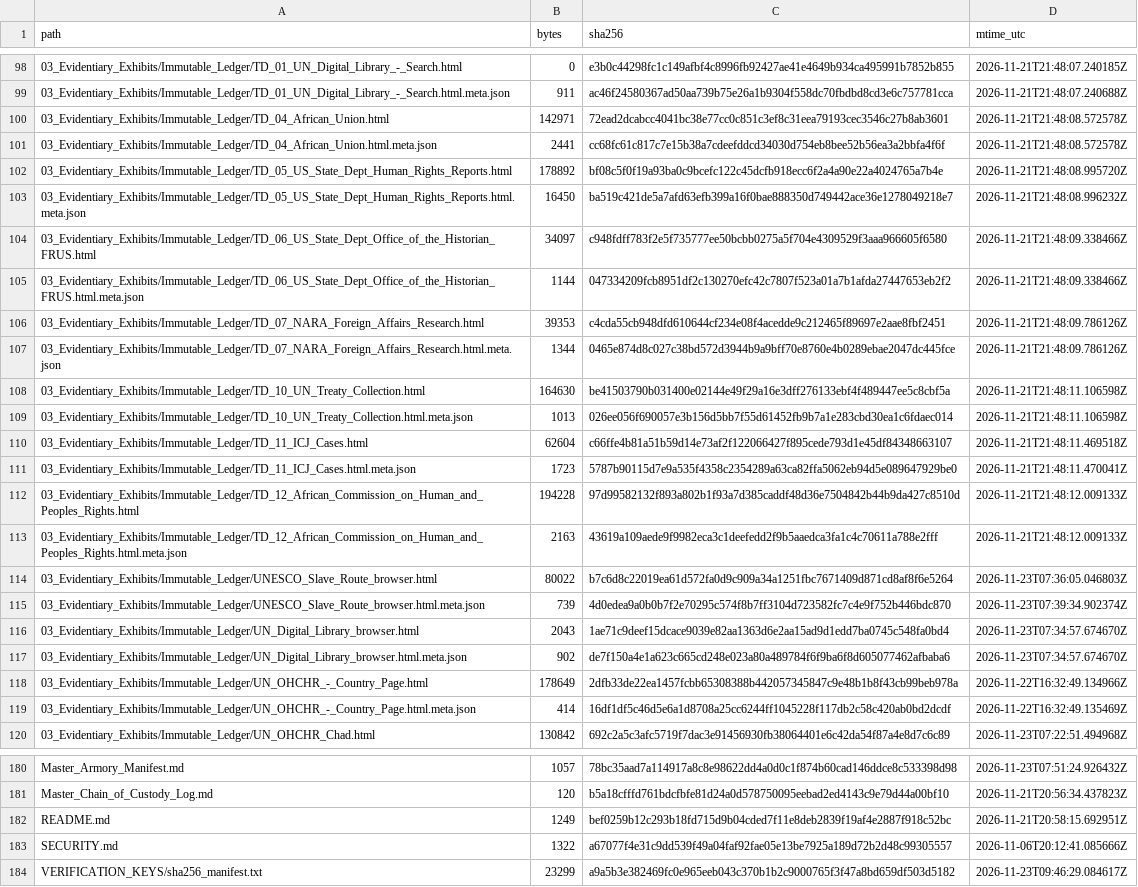
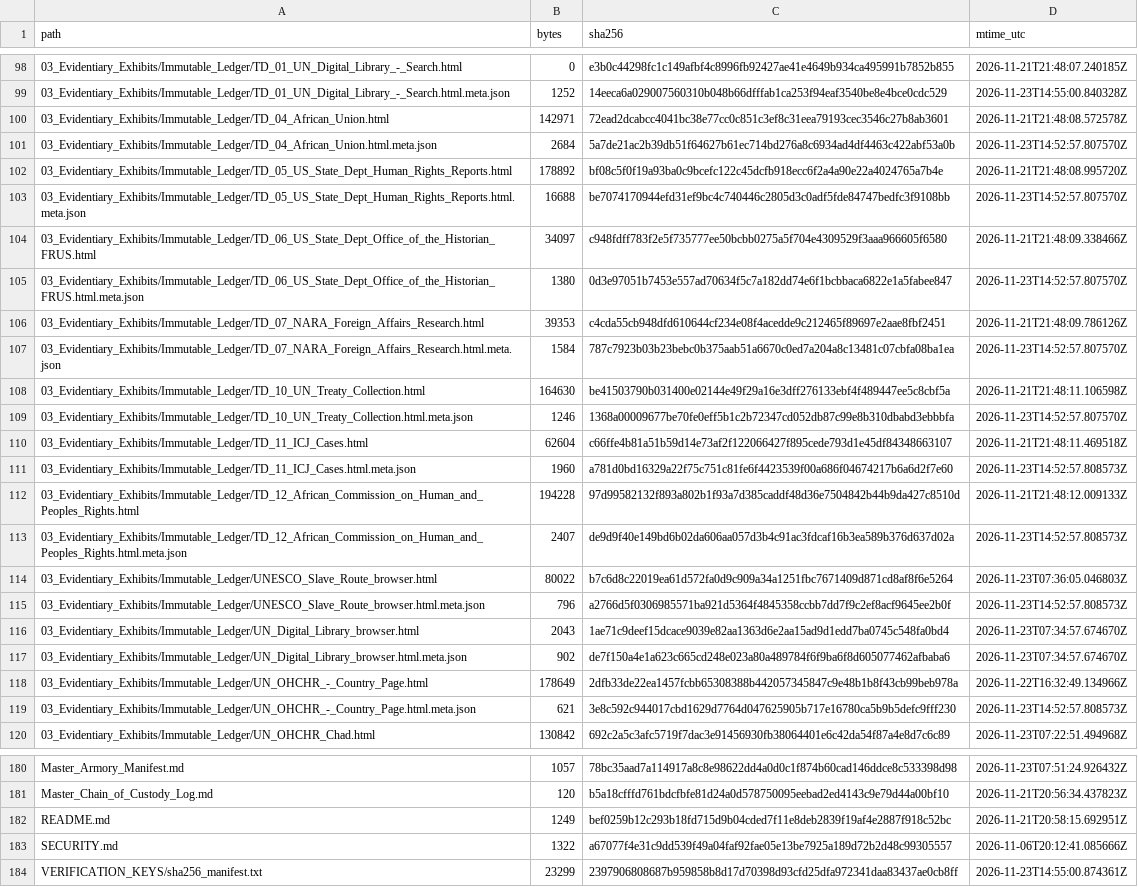
Before and after one commit to GlobalRestitutionAlliance/africa-us-td-chad-master-litigation, a CSV file: 99_Archives_and_Manifests/MANIFEST_SHA256.csv, drawn as a sheet; only a part is shown, gaps mark what is left out; the diff covers the shown part only; the diff names each change by its address in the sheet, - before the commit and + after, or states it on an @@ line.

```diff
--- a/99_Archives_and_Manifests/MANIFEST_SHA256.csv
+++ b/99_Archives_and_Manifests/MANIFEST_SHA256.csv
-B99 (bytes): 911
+B99 (bytes): 1252
-C99 (sha256): ac46f24580367ad50aa739b75e26a1b9304f558dc70fbdbd8cd3e6c757781cca
+C99 (sha256): 14eeca6a029007560310b048b66dfffab1ca253f94eaf3540be8e4bce0cdc529
-D99 (mtime_utc): 2026-11-21T21:48:07.240688Z
+D99 (mtime_utc): 2026-11-23T14:55:00.840328Z
-B101 (bytes): 2441
+B101 (bytes): 2684
-C101 (sha256): cc68fc61c817c7e15b38a7cdeefddcd34030d754eb8bee52b56ea3a2bbfa4f6f
+C101 (sha256): 5a7de21ac2b39db51f64627b61ec714bd276a8c6934ad4df4463c422abf53a0b
-D101 (mtime_utc): 2026-11-21T21:48:08.572578Z
+D101 (mtime_utc): 2026-11-23T14:52:57.807570Z
-B103 (bytes): 16450
+B103 (bytes): 16688
-C103 (sha256): ba519c421de5a7afd63efb399a16f0bae888350d749442ace36e1278049218e7
+C103 (sha256): be7074170944efd31ef9bc4c740446c2805d3c0adf5fde84747bedfc3f9108bb
-D103 (mtime_utc): 2026-11-21T21:48:08.996232Z
+D103 (mtime_utc): 2026-11-23T14:52:57.807570Z
-B105 (bytes): 1144
+B105 (bytes): 1380
-C105 (sha256): 047334209fcb8951df2c130270efc42c7807f523a01a7b1afda27447653eb2f2
+C105 (sha256): 0d3e97051b7453e557ad70634f5c7a182dd74e6f1bcbbaca6822e1a5fabee847
-D105 (mtime_utc): 2026-11-21T21:48:09.338466Z
+D105 (mtime_utc): 2026-11-23T14:52:57.807570Z
-B107 (bytes): 1344
+B107 (bytes): 1584
-C107 (sha256): 0465e874d8c027c38bd572d3944b9a9bff70e8760e4b0289ebae2047dc445fce
+C107 (sha256): 787c7923b03b23bebc0b375aab51a6670c0ed7a204a8c13481c07cbfa08ba1ea
-D107 (mtime_utc): 2026-11-21T21:48:09.786126Z
+D107 (mtime_utc): 2026-11-23T14:52:57.807570Z
-B109 (bytes): 1013
+B109 (bytes): 1246
-C109 (sha256): 026ee056f690057e3b156d5bb7f55d61452fb9b7a1e283cbd30ea1c6fdaec014
+C109 (sha256): 1368a00009677be70fe0eff5b1c2b72347cd052db87c99e8b310dbabd3ebbbfa
-D109 (mtime_utc): 2026-11-21T21:48:11.106598Z
+D109 (mtime_utc): 2026-11-23T14:52:57.807570Z
-B111 (bytes): 1723
+B111 (bytes): 1960
-C111 (sha256): 5787b90115d7e9a535f4358c2354289a63ca82ffa5062eb94d5e089647929be0
+C111 (sha256): a781d0bd16329a22f75c751c81fe6f4423539f00a686f04674217b6a6d2f7e60
-D111 (mtime_utc): 2026-11-21T21:48:11.470041Z
+D111 (mtime_utc): 2026-11-23T14:52:57.808573Z
-B113 (bytes): 2163
+B113 (bytes): 2407
-C113 (sha256): 43619a109aede9f9982eca3c1deefedd2f9b5aaedca3fa1c4c70611a788e2fff
+C113 (sha256): de9d9f40e149bd6b02da606aa057d3b4c91ac3fdcaf16b3ea589b376d637d02a
-D113 (mtime_utc): 2026-11-21T21:48:12.009133Z
+D113 (mtime_utc): 2026-11-23T14:52:57.808573Z
-B115 (bytes): 739
+B115 (bytes): 796
-C115 (sha256): 4d0edea9a0b0b7f2e70295c574f8b7ff3104d723582fc7c4e9f752b446bdc870
+C115 (sha256): a2766d5f0306985571ba921d5364f4845358ccbb7dd7f9c2ef8acf9645ee2b0f
-D115 (mtime_utc): 2026-11-23T07:39:34.902374Z
+D115 (mtime_utc): 2026-11-23T14:52:57.808573Z
-B119 (bytes): 414
+B119 (bytes): 621
-C119 (sha256): 16df1df5c46d5e6a1d8708a25cc6244ff1045228f117db2c58c420ab0bd2dcdf
+C119 (sha256): 3e8c592c944017cbd1629d7764d047625905b717e16780ca5b9b5defc9fff230
-D119 (mtime_utc): 2026-11-22T16:32:49.135469Z
+D119 (mtime_utc): 2026-11-23T14:52:57.808573Z
-C184 (sha256): a9a5b3e382469fc0e965eeb043c370b1b2c9000765f3f47a8bd659df503d5182
+C184 (sha256): 2397906808687b959858b8d17d70398d93cfd25dfa972341daa83437ae0cb8ff
-D184 (mtime_utc): 2026-11-23T09:46:29.084617Z
+D184 (mtime_utc): 2026-11-23T14:55:00.874361Z
```
Also changed, not shown: 54 edited cells elsewhere in this file, 99_Archives_and_Manifests/PENDING_RECAPTURE_REGISTER.csv, 28 other files.
